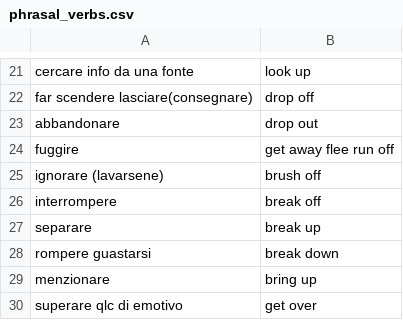
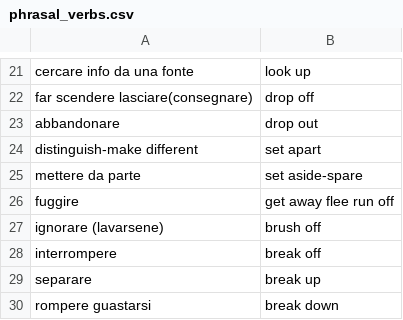
Before and after one commit to Chiquadro841/english_app, a CSV file: phrasal_verbs.csv, drawn as a sheet; only a part is shown, gaps mark what is left out; the shorter side is filled out with more unchanged rows; the diff names each change by its address in the sheet, - before the commit and + after, or states it on an @@ line.

Commit message:
Update phrasal_verbs.csv

```diff
--- a/phrasal_verbs.csv
+++ b/phrasal_verbs.csv
+row 24: distinguish-make different | set apart
+row 25: mettere da parte | set aside-spare
```
